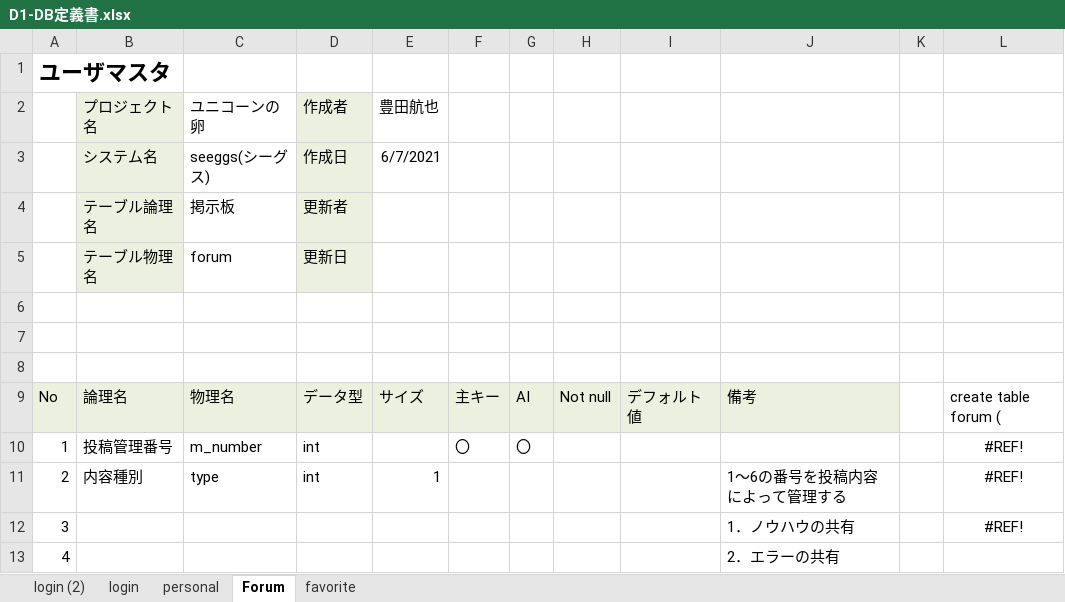
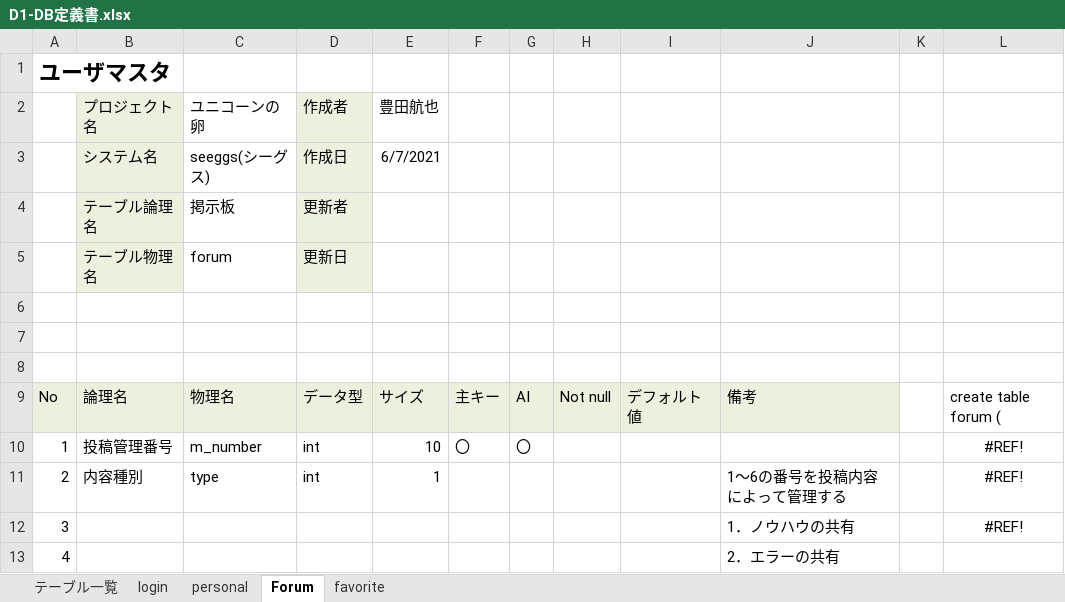
Before and after one commit to DOJO-2021/D-1, an Excel workbook: documents/D1-DB定義書.xlsx, sheet Forum, drawn as a sheet; only a part is shown; values as stored, in another font and other column widths than the file's, no borders; the diff names each change by its address in the sheet, - before the commit and + after, or states it on an @@ line.

```diff
--- a/documents/D1-DB定義書.xlsx (sheet Forum)
+++ b/documents/D1-DB定義書.xlsx (sheet Forum)
-sheet tab: login (2)
+sheet tab: テーブル一覧
-E10 (豊田航也): (empty)
+E10 (豊田航也): 10
```
Also changed, not shown: sheet login, sheet personal, sheet favorite, 1 other file.
